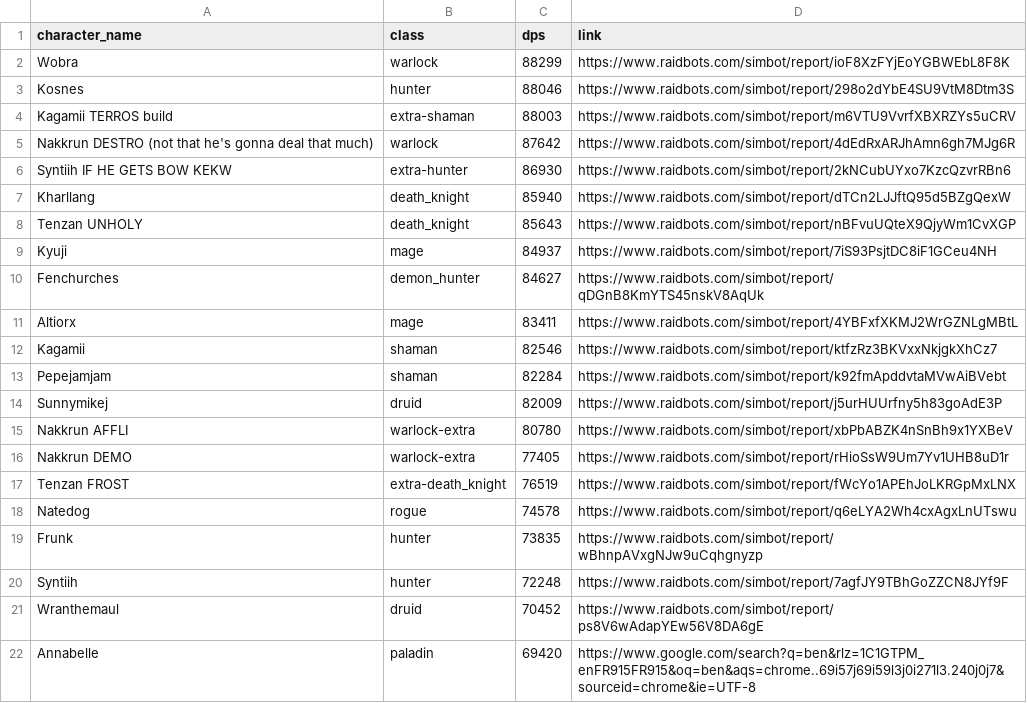
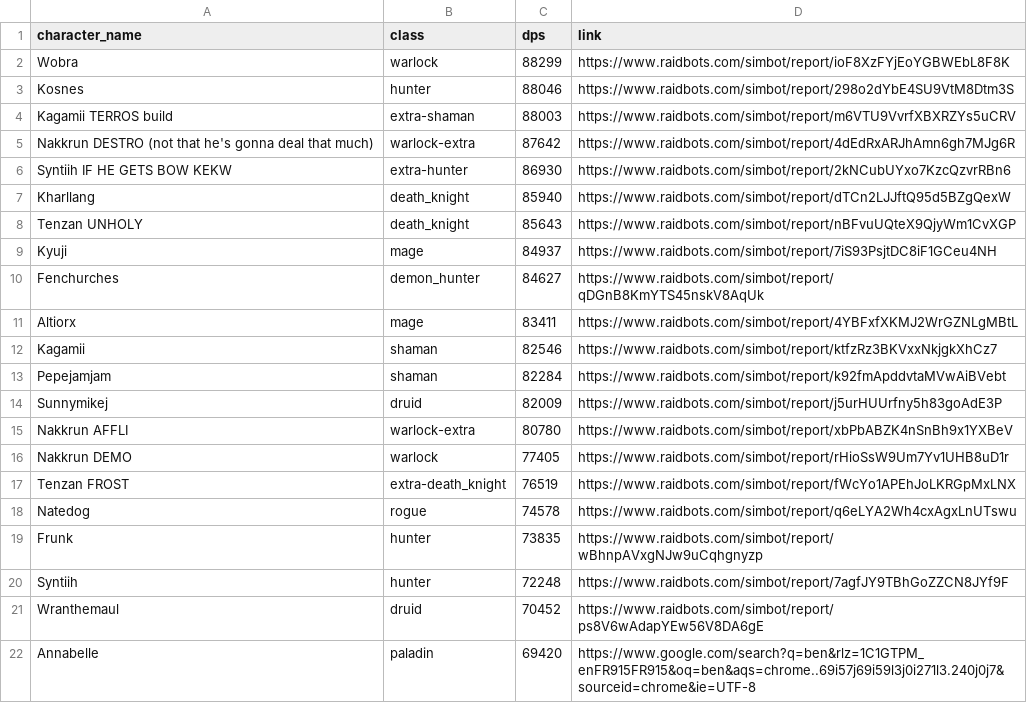
Before and after one commit to KyujiQG/BaboonsSimsRanks, a CSV file: file.csv, drawn as a sheet; only a part is shown.

```diff
--- a/file.csv
+++ b/file.csv
@@ -4,3 +4,3 @@ Kosnes,hunter,88046,https://www.raidbots.com/simbot/report/298o2dYbE4SU9VtM8Dtm3
 Kagamii TERROS build,extra-shaman,88003,https://www.raidbots.com/simbot/report/m6VTU9VvrfXBXRZYs5uCRV
-Nakkrun DESTRO (not that he's gonna deal that much),warlock,87642,https://www.raidbots.com/simbot/report/4dEdRxARJhAmn6gh7MJg6R
+Nakkrun DESTRO (not that he's gonna deal that much),warlock-extra,87642,https://www.raidbots.com/simbot/report/4dEdRxARJhAmn6gh7MJg6R
 Syntiih IF HE GETS BOW KEKW,extra-hunter,86930,https://www.raidbots.com/simbot/report/2kNCubUYxo7KzcQzvrRBn6
@@ -15,3 +15,3 @@ Sunnymikej,druid,82009,https://www.raidbots.com/simbot/report/j5urHUUrfny5h83goA
 Nakkrun AFFLI,warlock-extra,80780,https://www.raidbots.com/simbot/report/xbPbABZK4nSnBh9x1YXBeV
-Nakkrun DEMO,warlock-extra,77405,https://www.raidbots.com/simbot/report/rHioSsW9Um7Yv1UHB8uD1r
+Nakkrun DEMO,warlock,77405,https://www.raidbots.com/simbot/report/rHioSsW9Um7Yv1UHB8uD1r
 Tenzan FROST,extra-death_knight,76519,https://www.raidbots.com/simbot/report/fWcYo1APEhJoLKRGpMxLNX
```
Also changed, not shown: 1 other file.
